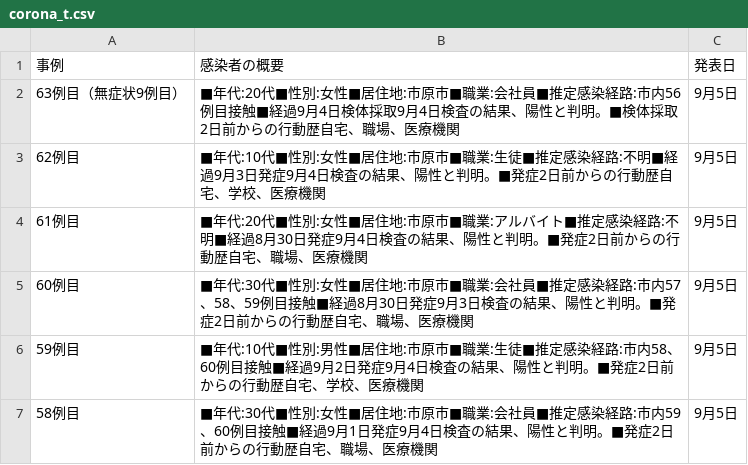
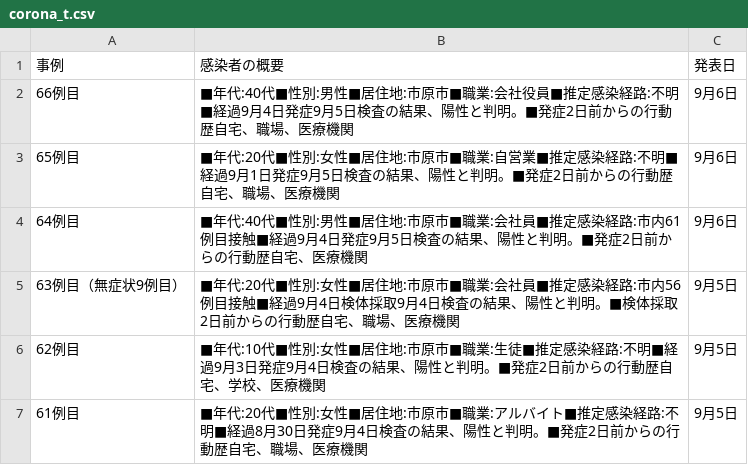
Before and after one commit to YanaseT/covid19_ichihara_make_json, a CSV file: src/Downloads/table_data/corona_t.csv, drawn as a sheet; only a part is shown; the shorter side is filled out with more unchanged rows; the diff names each change by its address in the sheet, - before the commit and + after, or states it on an @@ line.

```diff
--- a/src/Downloads/table_data/corona_t.csv
+++ b/src/Downloads/table_data/corona_t.csv
+row 2: 66例目 | ■年代:40代■性別:男性■居住地:市原市■職業:会社役員■推定感染経路:不明■経過9月4日発症9月5日検査の結果、陽性と判明。■発症2日前からの行動歴自宅、職場、医療機関 | 9月6日
+row 3: 65例目 | ■年代:20代■性別:女性■居住地:市原市■職業:自営業■推定感染経路:不明■経過9月1日発症9月5日検査の結果、陽性と判明。■発症2日前からの行動歴自宅、職場、医療機関 | 9月6日
+row 4: 64例目 | ■年代:40代■性別:男性■居住地:市原市■職業:会社員■推定感染経路:市内61例目接触■経過9月4日発症9月5日検査の結果、陽性と判明。■発症2日前からの行動歴自宅、医療機関 | 9月6日
```
Also changed, not shown: src/Downloads/final_data/total.csv, src/Downloads/patients_data/patients.csv, 2 other files.
